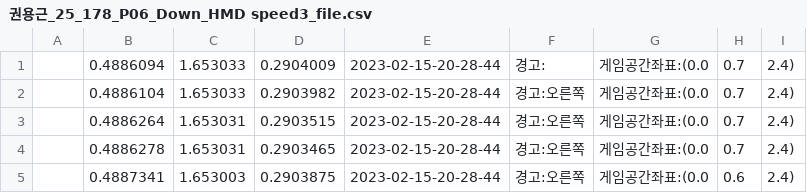
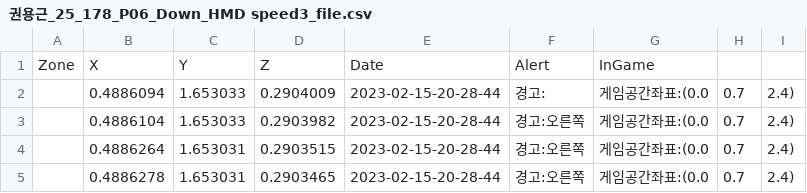
Before and after one commit to mingishim/VR-data, a CSV file: VR게임_P06 권용근/권용근_25_178_P06_Down_HMD speed3_file.csv, drawn as a sheet; only a part is shown; the shorter side is filled out with more unchanged rows; the diff names each change by its address in the sheet, - before the commit and + after, or states it on an @@ line.

Commit message:
Update 권용근_25_178_P06_Down_HMD speed3_file.csv

```diff
--- a/VR게임_P06 권용근/권용근_25_178_P06_Down_HMD speed3_file.csv
+++ b/VR게임_P06 권용근/권용근_25_178_P06_Down_HMD speed3_file.csv
+row 1: Zone | X | Y | Z | Date | Alert | InGame
```
